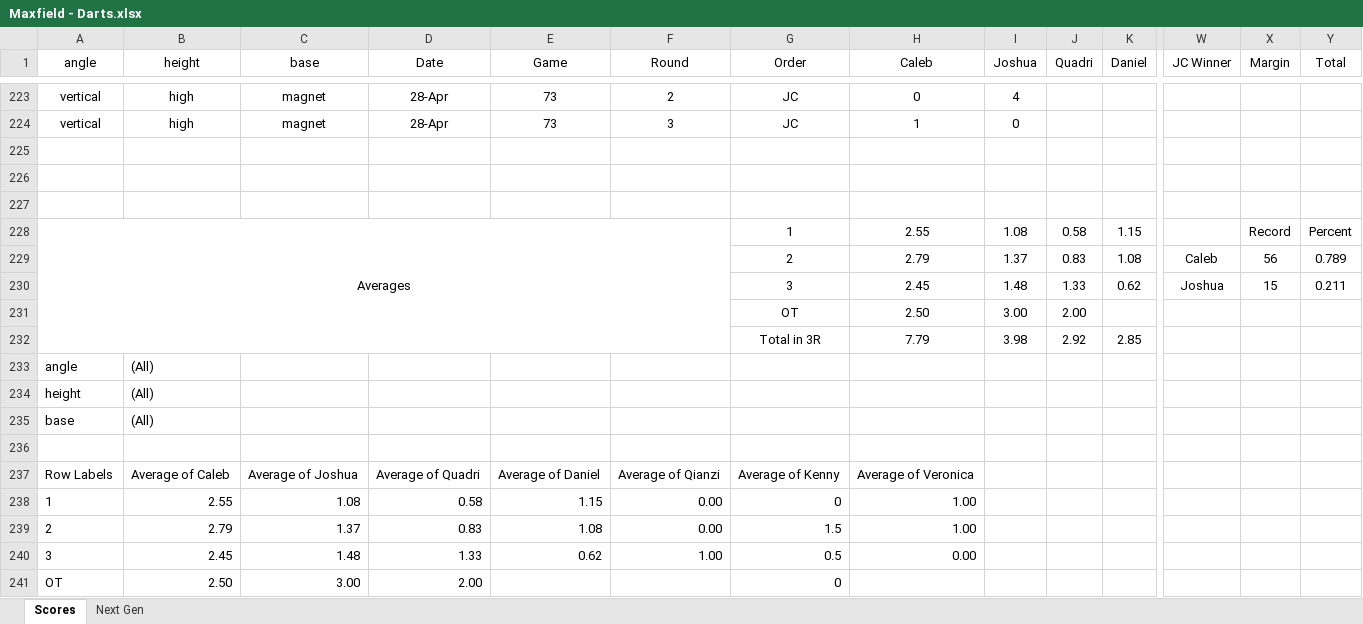
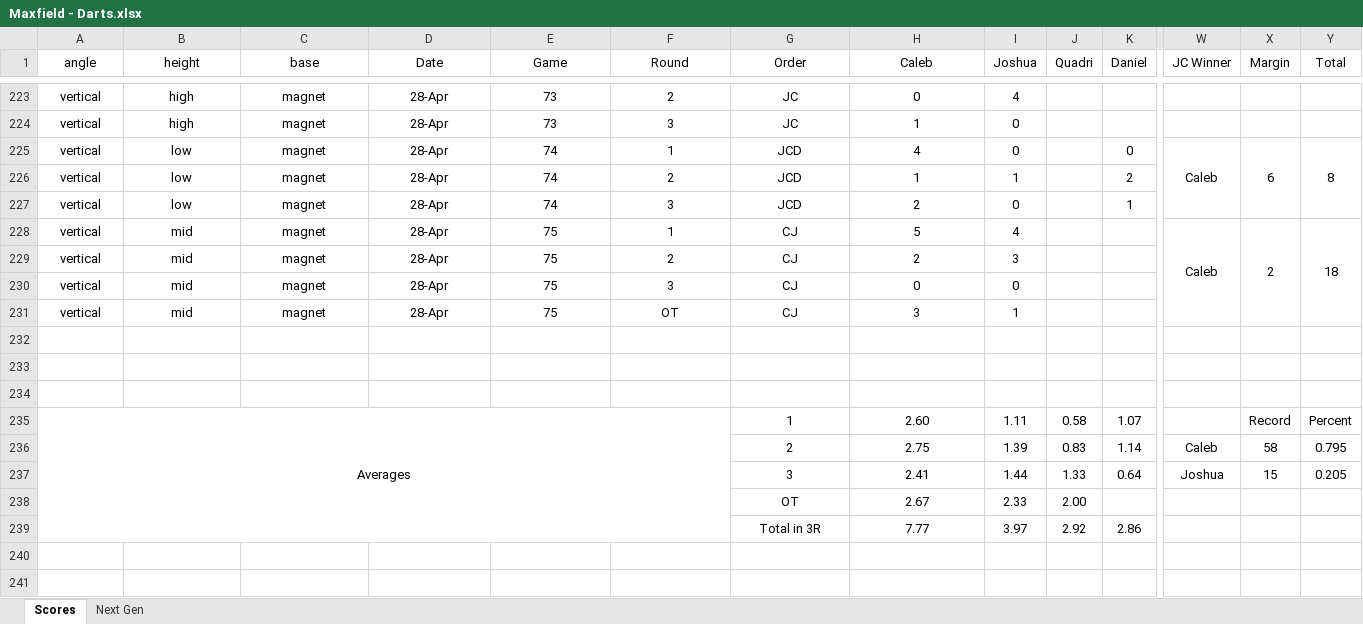
Before and after one commit to CalebSkinner1/DartsAnalysis, an Excel workbook: Maxfield - Darts.xlsx, sheet Scores, drawn as a sheet; only a part is shown, gaps mark what is left out; values as stored, in another font and other column widths than the file's, no borders; conditional formats not drawn; removed rows and columns are numbered as before the commit, all else as after; rows hold the shown columns only; the diff covers the shown part only; the diff names each change by its address in the sheet, - before the commit and + after, or states it on an @@ line.

Commit message:
Update Maxfield - Darts.xlsx

```diff
--- a/Maxfield - Darts.xlsx (sheet Scores)
+++ b/Maxfield - Darts.xlsx (sheet Scores)
+row 225: vertical | low | magnet | 28-Apr | 74 | 1 | JCD | 4 | 0 |  | 0 | Caleb | 6 | 8
+row 226: vertical | low | magnet | 28-Apr | 74 | 2 | JCD | 1 | 1 |  | 2
+row 227: vertical | low | magnet | 28-Apr | 74 | 3 | JCD | 2 | 0 |  | 1
+row 228: vertical | mid | magnet | 28-Apr | 75 | 1 | CJ | 5 | 4 |  |  | Caleb | 2 | 18
+row 229: vertical | mid | magnet | 28-Apr | 75 | 2 | CJ | 2 | 3
+row 230: vertical | mid | magnet | 28-Apr | 75 | 3 | CJ | 0 | 0
+row 231: vertical | mid | magnet | 28-Apr | 75 | OT | CJ | 3 | 1
-H235 (Caleb): 2.55
+H235 (Caleb): 2.60
-I235 (Joshua): 1.08
+I235 (Joshua): 1.11
-K235 (Daniel): 1.15
+K235 (Daniel): 1.07
-H236 (Caleb): 2.79
+H236 (Caleb): 2.75
-I236 (Joshua): 1.37
+I236 (Joshua): 1.39
-K236 (Daniel): 1.08
+K236 (Daniel): 1.14
-X236 (Margin): 56
+X236 (Margin): 58
-Y236 (Total): 0.789
+Y236 (Total): 0.795
-H237 (Caleb): 2.45
+H237 (Caleb): 2.41
-I237 (Joshua): 1.48
+I237 (Joshua): 1.44
-K237 (Daniel): 0.62
+K237 (Daniel): 0.64
-Y237 (Total): 0.211
+Y237 (Total): 0.205
-H238 (Caleb): 2.50
+H238 (Caleb): 2.67
-I238 (Joshua): 3.00
+I238 (Joshua): 2.33
-H239 (Caleb): 7.79
+H239 (Caleb): 7.77
-I239 (Joshua): 3.98
+I239 (Joshua): 3.97
-K239 (Daniel): 2.85
+K239 (Daniel): 2.86
-row 233: angle | (All)
-row 234: height | (All)
-row 235: base | (All)
-row 241: Row Labels | Average of Caleb | Average of Joshua | Average of Quadri | Average of Daniel | Average of Qianzi | Average of Kenny | Average of Veronica
+row 241: (empty)
-row 238: 1 | 2.55 | 1.08 | 0.58 | 1.15 | 0.00 | 0 | 1.00
-row 239: 2 | 2.79 | 1.37 | 0.83 | 1.08 | 0.00 | 1.5 | 1.00
-row 240: 3 | 2.45 | 1.48 | 1.33 | 0.62 | 1.00 | 0.5 | 0.00
-row 241: OT | 2.50 | 3.00 | 2.00 |  |  | 0
```
Also changed, not shown: 9 added rows and 8 edited cells elsewhere in this sheet, sheet Next Gen, formulas that keep their value.
